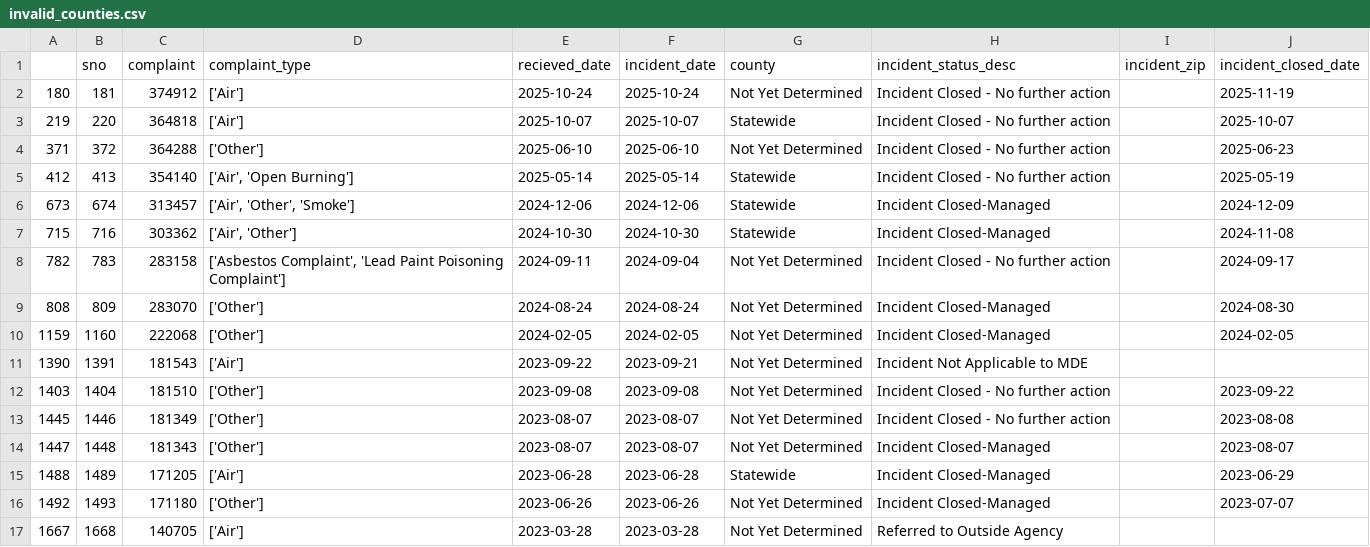
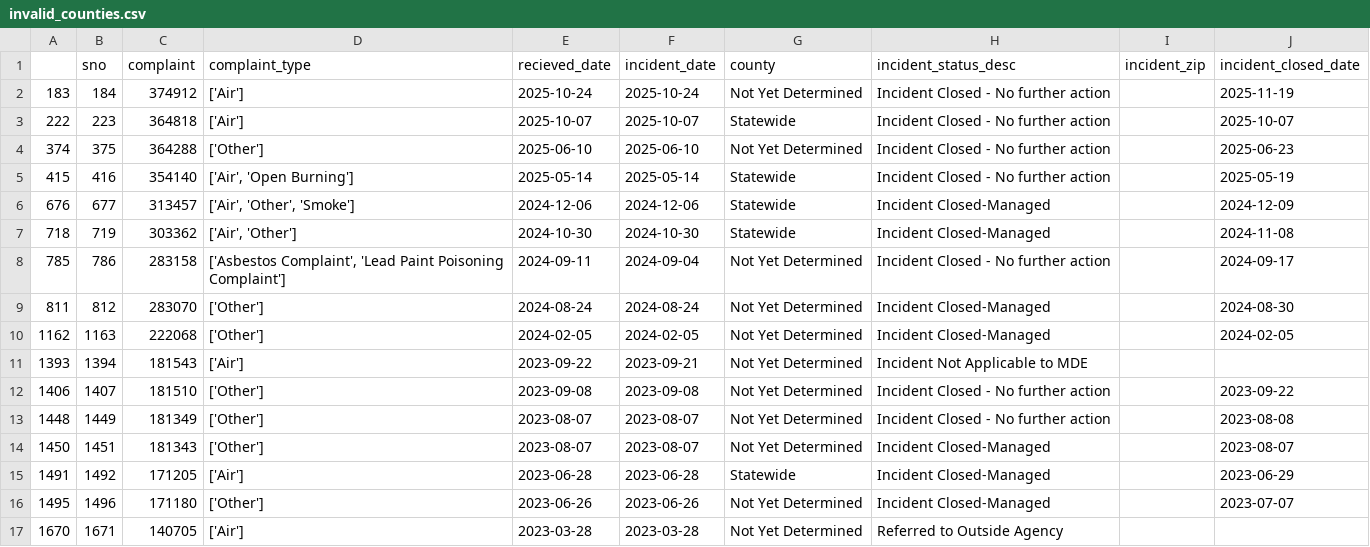
Before and after one commit to david-a-weisz/live-nicar-pipeline, a CSV file: exported_data/invalid_counties.csv, drawn as a sheet.

```diff
--- a/exported_data/invalid_counties.csv
+++ b/exported_data/invalid_counties.csv
@@ -1,17 +1,17 @@
 ,sno,complaint,complaint_type,recieved_date,incident_date,county,incident_status_desc,incident_zip,incident_closed_date
-180,181,374912,['Air'],2025-10-24,2025-10-24,Not Yet Determined,Incident Closed - No further action,,2025-11-19
-219,220,364818,['Air'],2025-10-07,2025-10-07,Statewide,Incident Closed - No further action,,2025-10-07
-371,372,364288,['Other'],2025-06-10,2025-06-10,Not Yet Determined,Incident Closed - No further action,,2025-06-23
-412,413,354140,"['Air', 'Open Burning']",2025-05-14,2025-05-14,Statewide,Incident Closed - No further action,,2025-05-19
-673,674,313457,"['Air', 'Other', 'Smoke']",2024-12-06,2024-12-06,Statewide,Incident Closed-Managed,,2024-12-09
-715,716,303362,"['Air', 'Other']",2024-10-30,2024-10-30,Statewide,Incident Closed-Managed,,2024-11-08
-782,783,283158,"['Asbestos Complaint', 'Lead Paint Poisoning Complaint']",2024-09-11,2024-09-04,Not Yet Determined,Incident Closed - No further action,,2024-09-17
-808,809,283070,['Other'],2024-08-24,2024-08-24,Not Yet Determined,Incident Closed-Managed,,2024-08-30
-1159,1160,222068,['Other'],2024-02-05,2024-02-05,Not Yet Determined,Incident Closed-Managed,,2024-02-05
-1390,1391,181543,['Air'],2023-09-22,2023-09-21,Not Yet Determined,Incident Not Applicable to MDE,,
-1403,1404,181510,['Other'],2023-09-08,2023-09-08,Not Yet Determined,Incident Closed - No further action,,2023-09-22
-1445,1446,181349,['Other'],2023-08-07,2023-08-07,Not Yet Determined,Incident Closed - No further action,,2023-08-08
-1447,1448,181343,['Other'],2023-08-07,2023-08-07,Not Yet Determined,Incident Closed-Managed,,2023-08-07
-1488,1489,171205,['Air'],2023-06-28,2023-06-28,Statewide,Incident Closed-Managed,,2023-06-29
-1492,1493,171180,['Other'],2023-06-26,2023-06-26,Not Yet Determined,Incident Closed-Managed,,2023-07-07
-1667,1668,140705,['Air'],2023-03-28,2023-03-28,Not Yet Determined,Referred to Outside Agency,,
+183,184,374912,['Air'],2025-10-24,2025-10-24,Not Yet Determined,Incident Closed - No further action,,2025-11-19
+222,223,364818,['Air'],2025-10-07,2025-10-07,Statewide,Incident Closed - No further action,,2025-10-07
+374,375,364288,['Other'],2025-06-10,2025-06-10,Not Yet Determined,Incident Closed - No further action,,2025-06-23
+415,416,354140,"['Air', 'Open Burning']",2025-05-14,2025-05-14,Statewide,Incident Closed - No further action,,2025-05-19
+676,677,313457,"['Air', 'Other', 'Smoke']",2024-12-06,2024-12-06,Statewide,Incident Closed-Managed,,2024-12-09
+718,719,303362,"['Air', 'Other']",2024-10-30,2024-10-30,Statewide,Incident Closed-Managed,,2024-11-08
+785,786,283158,"['Asbestos Complaint', 'Lead Paint Poisoning Complaint']",2024-09-11,2024-09-04,Not Yet Determined,Incident Closed - No further action,,2024-09-17
+811,812,283070,['Other'],2024-08-24,2024-08-24,Not Yet Determined,Incident Closed-Managed,,2024-08-30
+1162,1163,222068,['Other'],2024-02-05,2024-02-05,Not Yet Determined,Incident Closed-Managed,,2024-02-05
+1393,1394,181543,['Air'],2023-09-22,2023-09-21,Not Yet Determined,Incident Not Applicable to MDE,,
+1406,1407,181510,['Other'],2023-09-08,2023-09-08,Not Yet Determined,Incident Closed - No further action,,2023-09-22
+1448,1449,181349,['Other'],2023-08-07,2023-08-07,Not Yet Determined,Incident Closed - No further action,,2023-08-08
+1450,1451,181343,['Other'],2023-08-07,2023-08-07,Not Yet Determined,Incident Closed-Managed,,2023-08-07
+1491,1492,171205,['Air'],2023-06-28,2023-06-28,Statewide,Incident Closed-Managed,,2023-06-29
+1495,1496,171180,['Other'],2023-06-26,2023-06-26,Not Yet Determined,Incident Closed-Managed,,2023-07-07
+1670,1671,140705,['Air'],2023-03-28,2023-03-28,Not Yet Determined,Referred to Outside Agency,,
```
Also changed, not shown: exported_data/all_complaints.csv, exported_data/complaint_type_frequency.csv, 1 other file.
